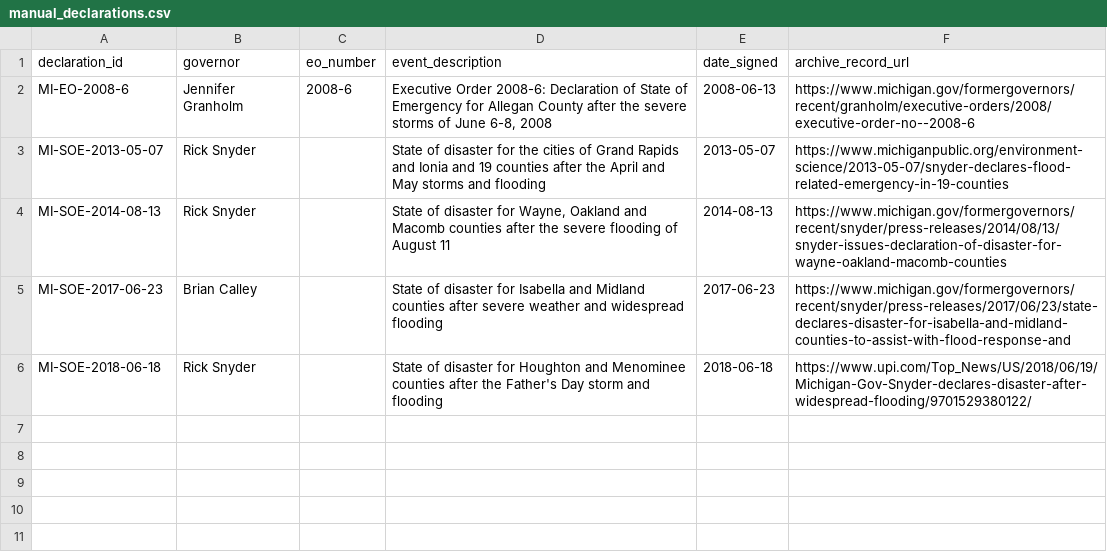
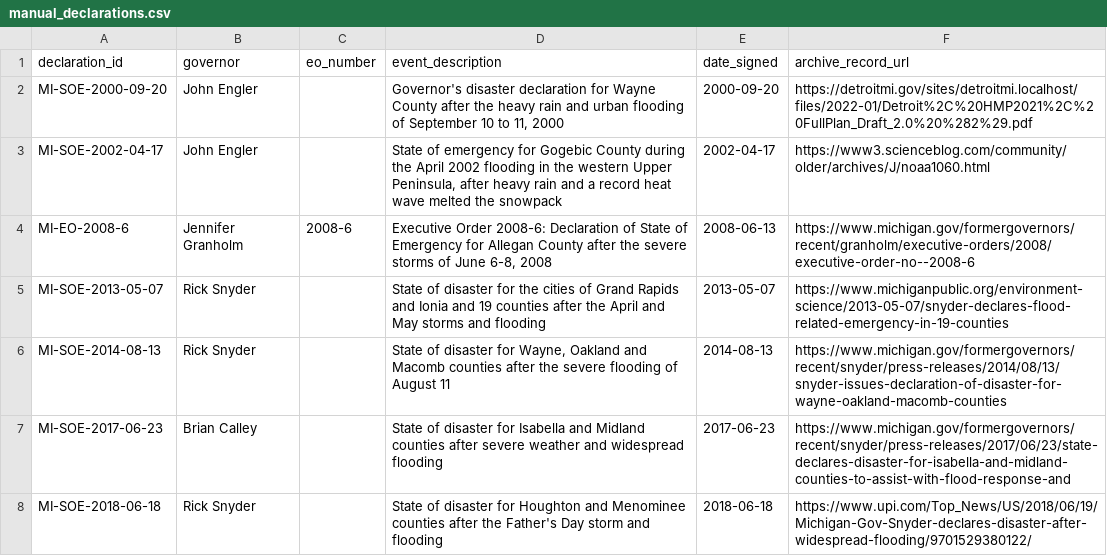
Before and after one commit to Phenom1881/disaster-data, a CSV file: plus/michigan/manual_declarations.csv, drawn as a sheet.

```diff
--- a/plus/michigan/manual_declarations.csv
+++ b/plus/michigan/manual_declarations.csv
@@ -1,2 +1,4 @@
 declaration_id,governor,eo_number,event_description,date_signed,archive_record_url
+MI-SOE-2000-09-20,John Engler,,"Governor's disaster declaration for Wayne County after the heavy rain and urban flooding of September 10 to 11, 2000",2000-09-20,https://detroitmi.gov/sites/detroitmi.localhost/files/2022-01/Detroit%2C%20HMP2021%2C%20FullPlan_Draft_2.0%20%282%29.pdf
+MI-SOE-2002-04-17,John Engler,,"State of emergency for Gogebic County during the April 2002 flooding in the western Upper Peninsula, after heavy rain and a record heat wave melted the snowpack",2002-04-17,https://www3.scienceblog.com/community/older/archives/J/noaa1060.html
 MI-EO-2008-6,Jennifer Granholm,2008-6,"Executive Order 2008-6: Declaration of State of Emergency for Allegan County after the severe storms of June 6-8, 2008",2008-06-13,https://www.michigan.gov/formergovernors/recent/granholm/executive-orders/2008/executive-order-no--2008-6
```
Also changed, not shown: plus/michigan/hazard_overrides.csv, 4 other files.
